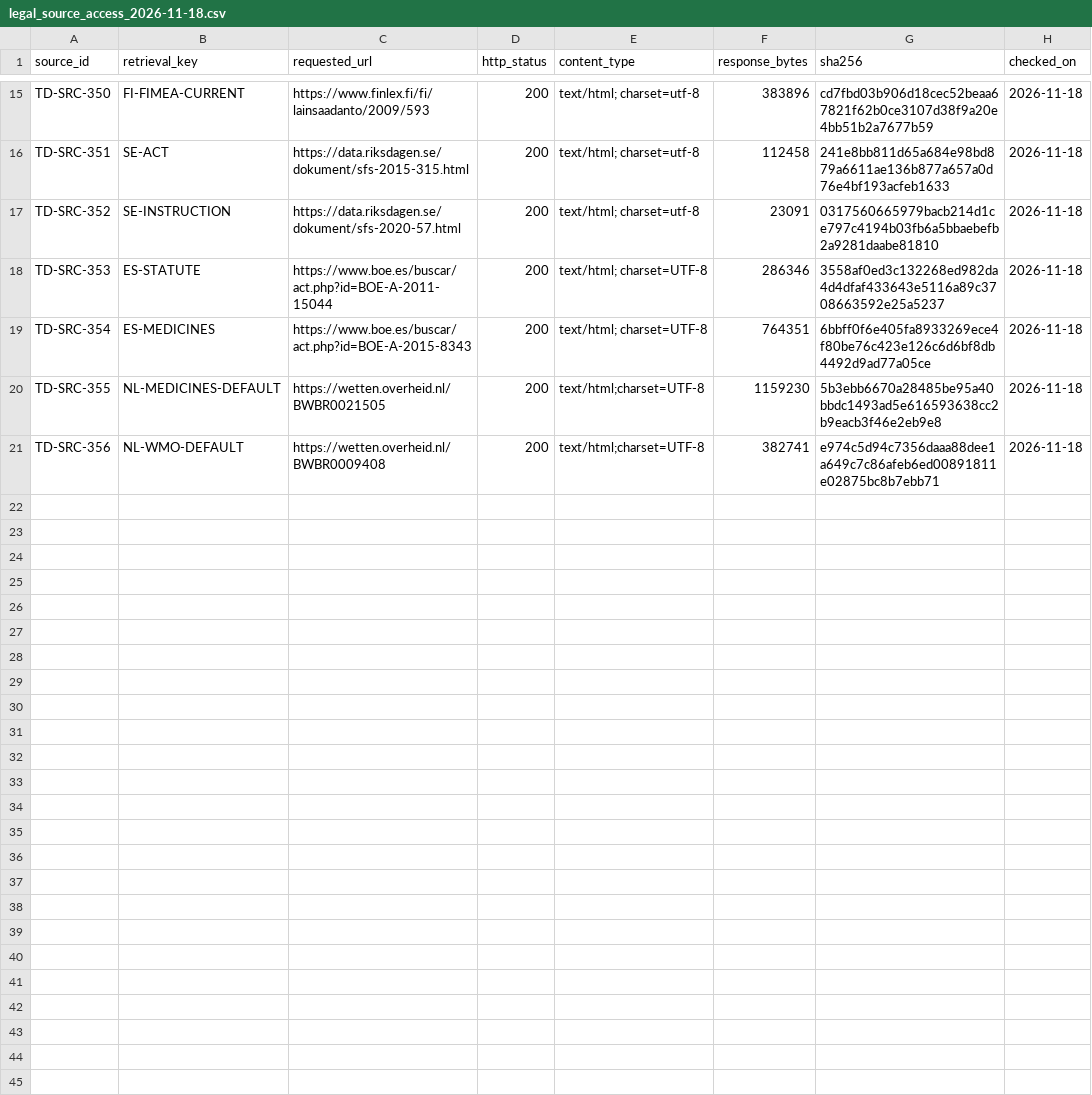
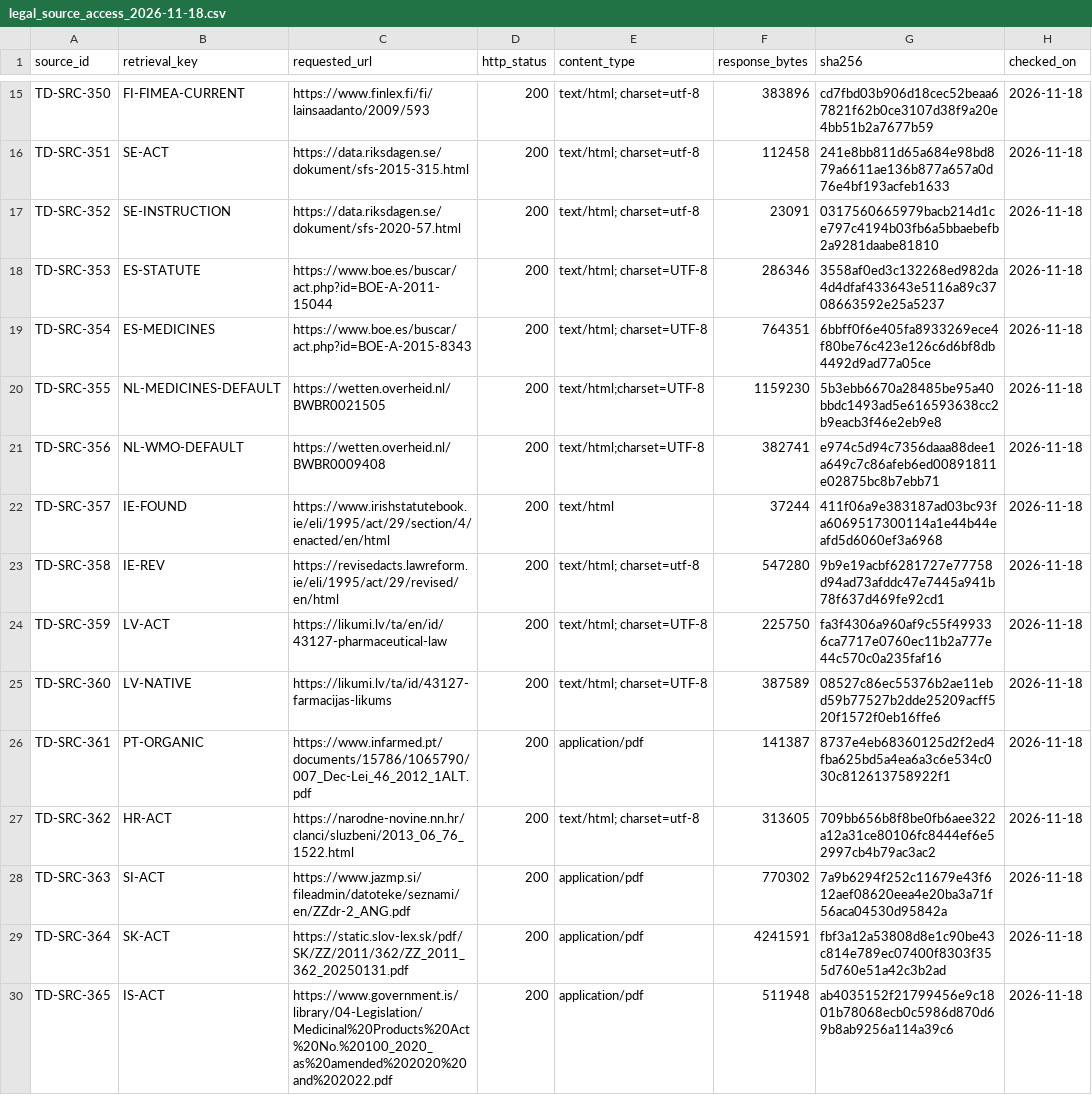
Before and after one commit to PortalHunter/Ethnicy-Based-Optimal-Weight, a CSV file: docs/atlas/handoffs/team-d/data/legal_source_access_2026-11-18.csv, drawn as a sheet; only a part is shown, gaps mark what is left out; the diff covers the shown part only.

```diff
--- a/docs/atlas/handoffs/team-d/data/legal_source_access_2026-11-18.csv
+++ b/docs/atlas/handoffs/team-d/data/legal_source_access_2026-11-18.csv
@@ -21 +21,10 @@ TD-SRC-355,NL-MEDICINES-DEFAULT,https://wetten.overheid.nl/BWBR0021505,200,text/
 TD-SRC-356,NL-WMO-DEFAULT,https://wetten.overheid.nl/BWBR0009408,200,text/html;charset=UTF-8,382741,e974c5d94c7356daaa88dee1a649c7c86afeb6ed00891811e02875bc8b7ebb71,2026-11-18
+TD-SRC-357,IE-FOUND,https://www.irishstatutebook.ie/eli/1995/act/29/section/4/enacted/en/html,200,text/html,37244,411f06a9e383187ad03bc93fa6069517300114a1e44b44eafd5d6060ef3a6968,2026-11-18
+TD-SRC-358,IE-REV,https://revisedacts.lawreform.ie/eli/1995/act/29/revised/en/html,200,text/html; charset=utf-8,547280,9b9e19acbf6281727e77758d94ad73afddc47e7445a941b78f637d469fe92cd1,2026-11-18
+TD-SRC-359,LV-ACT,https://likumi.lv/ta/en/id/43127-pharmaceutical-law,200,text/html; charset=UTF-8,225750,fa3f4306a960af9c55f499336ca7717e0760ec11b2a777e44c570c0a235faf16,2026-11-18
+TD-SRC-360,LV-NATIVE,https://likumi.lv/ta/id/43127-farmacijas-likums,200,text/html; charset=UTF-8,387589,08527c86ec55376b2ae11ebd59b77527b2dde25209acff520f1572f0eb16ffe6,2026-11-18
+TD-SRC-361,PT-ORGANIC,https://www.infarmed.pt/documents/15786/1065790/007_Dec-Lei_46_2012_1ALT.pdf,200,application/pdf,141387,8737e4eb68360125d2f2ed4fba625bd5a4ea6a3c6e534c030c812613758922f1,2026-11-18
+TD-SRC-362,HR-ACT,https://narodne-novine.nn.hr/clanci/sluzbeni/2013_06_76_1522.html,200,text/html; charset=utf-8,313605,709bb656b8f8be0fb6aee322a12a31ce80106fc8444ef6e52997cb4b79ac3ac2,2026-11-18
+TD-SRC-363,SI-ACT,https://www.jazmp.si/fileadmin/datoteke/seznami/en/ZZdr-2_ANG.pdf,200,application/pdf,770302,7a9b6294f252c11679e43f612aef08620eea4e20ba3a71f56aca04530d95842a,2026-11-18
+TD-SRC-364,SK-ACT,https://static.slov-lex.sk/pdf/SK/ZZ/2011/362/ZZ_2011_362_20250131.pdf,200,application/pdf,4241591,fbf3a12a53808d8e1c90be43c814e789ec07400f8303f355d760e51a42c3b2ad,2026-11-18
+TD-SRC-365,IS-ACT,https://www.government.is/library/04-Legislation/Medicinal%20Products%20Act%20No.%20100_2020_as%20amended%202020%20and%202022.pdf,200,application/pdf,511948,ab4035152f21799456e9c1801b78068ecb0c5986d870d69b8ab9256a114a39c6,2026-11-18
```
Also changed, not shown: 8 added rows elsewhere in this file, docs/atlas/handoffs/team-d/data/emrn_packet_bulk_review_2026-11-18.csv, 10 other files.
